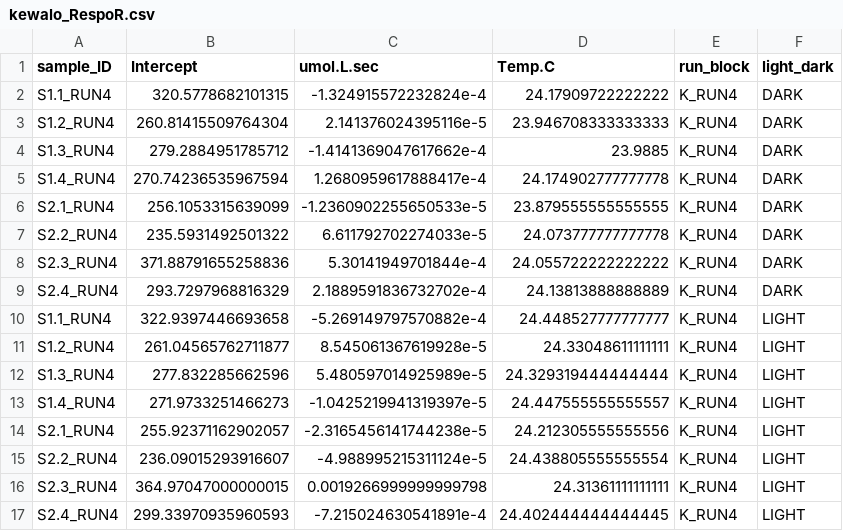
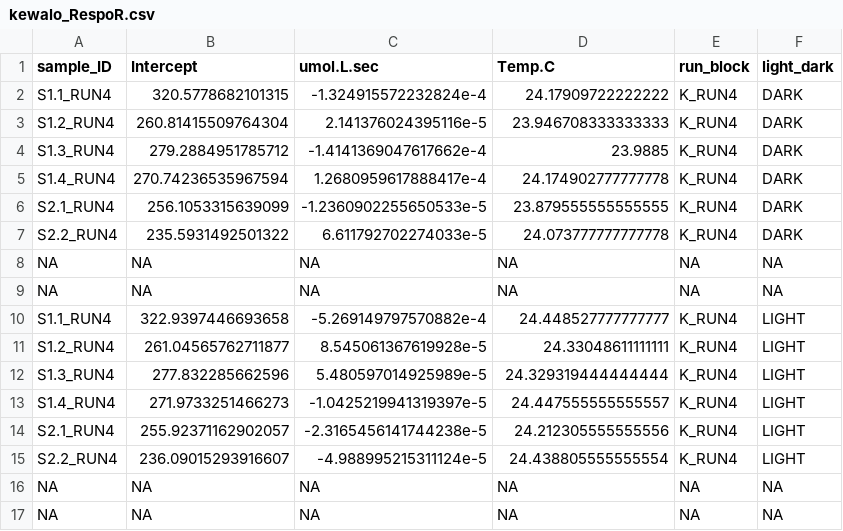
Before and after one commit to jordanvest/Reef_Water_Column_Productivity, a CSV file: data/respirometry/kewalo/kewalo_RespoR.csv, drawn as a sheet.

```diff
--- a/data/respirometry/kewalo/kewalo_RespoR.csv
+++ b/data/respirometry/kewalo/kewalo_RespoR.csv
@@ -7,4 +7,4 @@ S2.1_RUN4,256.1053315639099,-1.2360902255650533e-5,23.879555555555555,K_RUN4,DAR
 S2.2_RUN4,235.5931492501322,6.611792702274033e-5,24.073777777777778,K_RUN4,DARK
-S2.3_RUN4,371.88791655258836,5.30141949701844e-4,24.055722222222222,K_RUN4,DARK
-S2.4_RUN4,293.7297968816329,2.1889591836732702e-4,24.13813888888889,K_RUN4,DARK
+NA,NA,NA,NA,NA,NA
+NA,NA,NA,NA,NA,NA
 S1.1_RUN4,322.9397446693658,-5.269149797570882e-4,24.448527777777777,K_RUN4,LIGHT
@@ -15,3 +15,3 @@ S2.1_RUN4,255.92371162902057,-2.3165456141744238e-5,24.212305555555556,K_RUN4,LI
 S2.2_RUN4,236.09015293916607,-4.988995215311124e-5,24.438805555555554,K_RUN4,LIGHT
-S2.3_RUN4,364.97047000000015,0.0019266999999999798,24.31361111111111,K_RUN4,LIGHT
-S2.4_RUN4,299.33970935960593,-7.215024630541891e-4,24.402444444444445,K_RUN4,LIGHT
+NA,NA,NA,NA,NA,NA
+NA,NA,NA,NA,NA,NA
```
Also changed, not shown: data/respirometry/kewalo/RespoR2_AllRates.csv, 5 other files.
